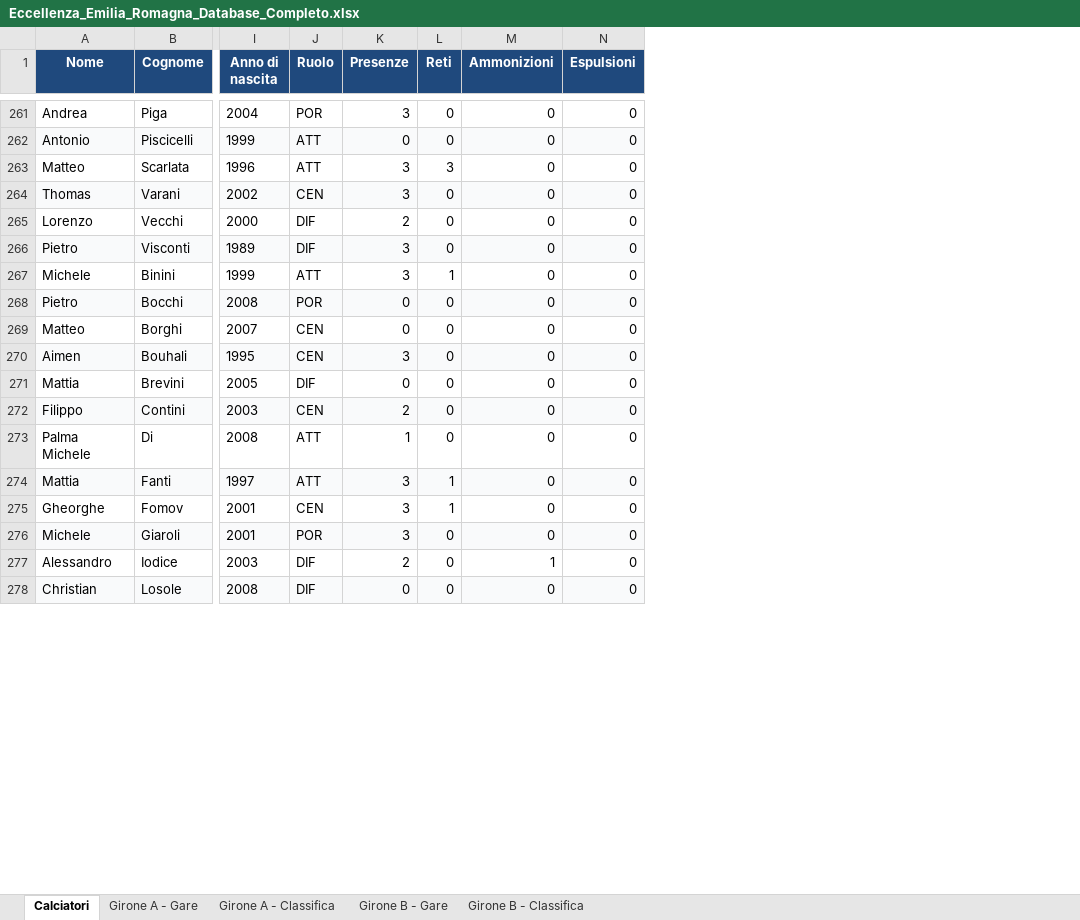
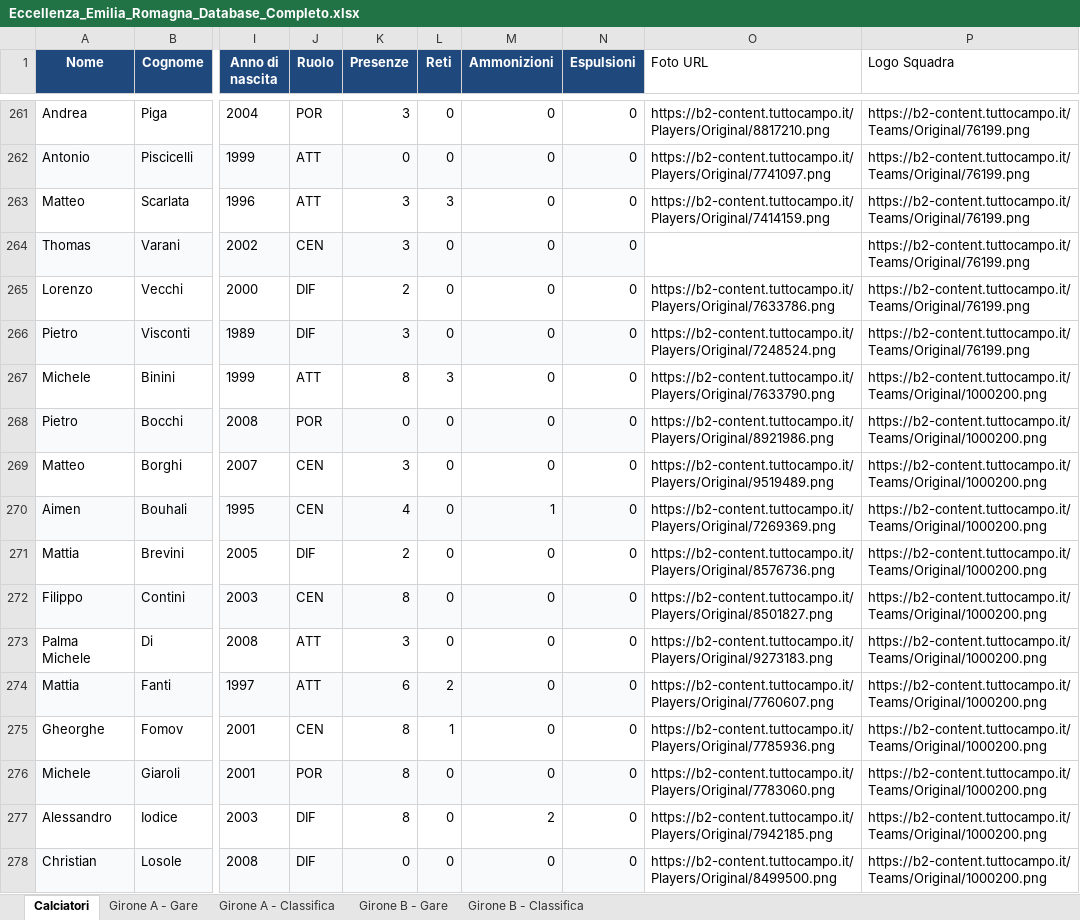
Before and after one commit to srrfr/REFSTUDIO1.0, an Excel workbook: Eccellenza_Emilia_Romagna_Database_Completo.xlsx, sheet Calciatori, drawn as a sheet; only a part is shown, gaps mark what is left out; values as stored, in another font and other column widths than the file's, no borders; the diff covers the shown part only; the diff names each change by its address in the sheet, - before the commit and + after, or states it on an @@ line.

Commit message:
Separazione scraper immagini, ripristino scraper principale e integrazione logo Eccellenza

```diff
--- a/Eccellenza_Emilia_Romagna_Database_Completo.xlsx (sheet Calciatori)
+++ b/Eccellenza_Emilia_Romagna_Database_Completo.xlsx (sheet Calciatori)
+column O (Foto URL), rows 261-278: https://b2-content.tuttocampo.it/Players/Original/8817210.png | https://b2-content.tuttocampo.it/Players/Original/7741097.png | https://b2-content.tuttocampo.it/Players/Original/7414159.png |  | https://b2-content.tuttocampo.it/Players/Original/7633786.png | https://b2-content.tuttocampo.it/Players/Original/7248524.png | https://b2-content.tuttocampo.it/Players/Original/7633790.png | https://b2-content.tuttocampo.it/Players/Original/8921986.png | https://b2-content.tuttocampo.it/Players/Original/9519489.png | https://b2-content.tuttocampo.it/Players/Original/7269369.png | https://b2-content.tuttocampo.it/Players/Original/8576736.png | https://b2-content.tuttocampo.it/Players/Original/8501827.png | https://b2-content.tuttocampo.it/Players/Original/9273183.png | https://b2-content.tuttocampo.it/Players/Original/7760607.png | https://b2-content.tuttocampo.it/Players/Original/7785936.png | https://b2-content.tuttocampo.it/Players/Original/7783060.png | https://b2-content.tuttocampo.it/Players/Original/7942185.png | https://b2-content.tuttocampo.it/Players/Original/8499500.png
+column P (Logo Squadra), rows 261-278: https://b2-content.tuttocampo.it/Teams/Original/76199.png | https://b2-content.tuttocampo.it/Teams/Original/76199.png | https://b2-content.tuttocampo.it/Teams/Original/76199.png | https://b2-content.tuttocampo.it/Teams/Original/76199.png | https://b2-content.tuttocampo.it/Teams/Original/76199.png | https://b2-content.tuttocampo.it/Teams/Original/76199.png | https://b2-content.tuttocampo.it/Teams/Original/1000200.png | https://b2-content.tuttocampo.it/Teams/Original/1000200.png | https://b2-content.tuttocampo.it/Teams/Original/1000200.png | https://b2-content.tuttocampo.it/Teams/Original/1000200.png | https://b2-content.tuttocampo.it/Teams/Original/1000200.png | https://b2-content.tuttocampo.it/Teams/Original/1000200.png | https://b2-content.tuttocampo.it/Teams/Original/1000200.png | https://b2-content.tuttocampo.it/Teams/Original/1000200.png | https://b2-content.tuttocampo.it/Teams/Original/1000200.png | https://b2-content.tuttocampo.it/Teams/Original/1000200.png | https://b2-content.tuttocampo.it/Teams/Original/1000200.png | https://b2-content.tuttocampo.it/Teams/Original/1000200.png
-K267 (Presenze): 3
+K267 (Presenze): 8
-L267 (Reti): 1
+L267 (Reti): 3
-K269 (Presenze): 0
+K269 (Presenze): 3
-K270 (Presenze): 3
+K270 (Presenze): 4
-M270 (Ammonizioni): 0
+M270 (Ammonizioni): 1
-K271 (Presenze): 0
+K271 (Presenze): 2
-K272 (Presenze): 2
+K272 (Presenze): 8
-K273 (Presenze): 1
+K273 (Presenze): 3
-K274 (Presenze): 3
+K274 (Presenze): 6
-L274 (Reti): 1
+L274 (Reti): 2
-K275:K276 (Presenze): 3
+K275:K276 (Presenze): 8
-K277 (Presenze): 2
+K277 (Presenze): 8
-M277 (Ammonizioni): 1
+M277 (Ammonizioni): 2
```
Also changed, not shown: 1 added row and 16 edited cells elsewhere in this sheet, sheet Girone B - Classifica, sheet Girone B - Gare, sheet Girone A - Gare, data/excel/Eccellenza_Emilia_Romagna_Database_Completo.xlsx, 13 other files.
